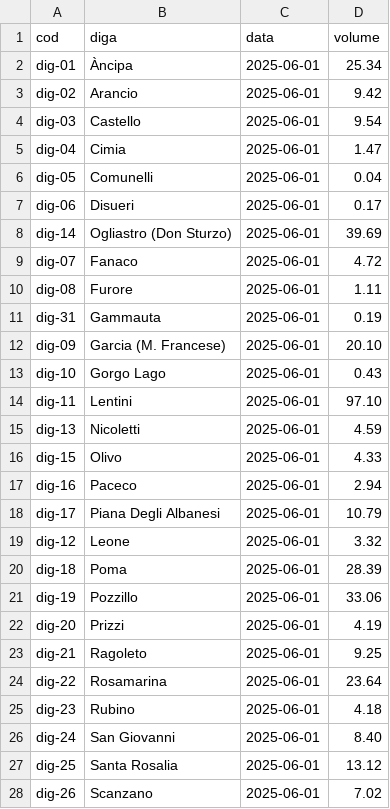
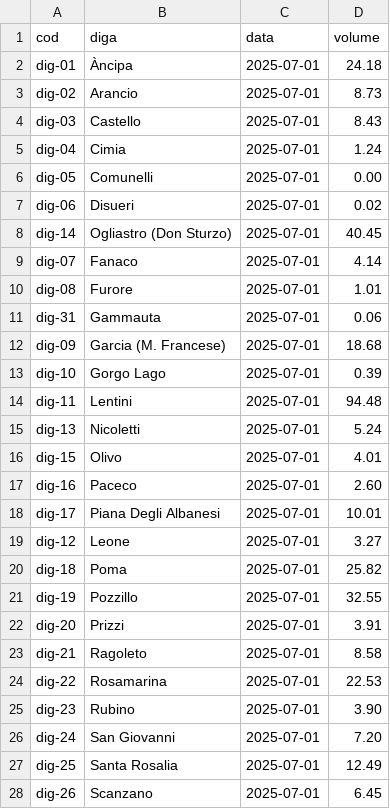
Before and after one commit to opendatasicilia/emergenza-idrica-sicilia, a CSV file: risorse/sicilia_dighe_volumi_latest.csv, drawn as a sheet; only a part is shown; the diff covers the shown part only.

```diff
--- a/risorse/sicilia_dighe_volumi_latest.csv
+++ b/risorse/sicilia_dighe_volumi_latest.csv
@@ -1,28 +1,28 @@
 cod,diga,data,volume
-dig-01,Àncipa,2025-06-01,25.34
-dig-02,Arancio,2025-06-01,9.42
-dig-03,Castello,2025-06-01,9.54
-dig-04,Cimia,2025-06-01,1.47
-dig-05,Comunelli,2025-06-01,0.04
-dig-06,Disueri,2025-06-01,0.17
-dig-14,Ogliastro (Don Sturzo),2025-06-01,39.69
-dig-07,Fanaco,2025-06-01,4.72
-dig-08,Furore,2025-06-01,1.11
-dig-31,Gammauta,2025-06-01,0.19
-dig-09,Garcia (M. Francese),2025-06-01,20.10
-dig-10,Gorgo Lago,2025-06-01,0.43
-dig-11,Lentini,2025-06-01,97.10
-dig-13,Nicoletti,2025-06-01,4.59
-dig-15,Olivo,2025-06-01,4.33
-dig-16,Paceco,2025-06-01,2.94
-dig-17,Piana Degli Albanesi,2025-06-01,10.79
-dig-12,Leone,2025-06-01,3.32
-dig-18,Poma,2025-06-01,28.39
-dig-19,Pozzillo,2025-06-01,33.06
-dig-20,Prizzi,2025-06-01,4.19
-dig-21,Ragoleto,2025-06-01,9.25
-dig-22,Rosamarina,2025-06-01,23.64
-dig-23,Rubino,2025-06-01,4.18
-dig-24,San Giovanni,2025-06-01,8.40
-dig-25,Santa Rosalia,2025-06-01,13.12
-dig-26,Scanzano,2025-06-01,7.02
+dig-01,Àncipa,2025-07-01,24.18
+dig-02,Arancio,2025-07-01,8.73
+dig-03,Castello,2025-07-01,8.43
+dig-04,Cimia,2025-07-01,1.24
+dig-05,Comunelli,2025-07-01,0.00
+dig-06,Disueri,2025-07-01,0.02
+dig-14,Ogliastro (Don Sturzo),2025-07-01,40.45
+dig-07,Fanaco,2025-07-01,4.14
+dig-08,Furore,2025-07-01,1.01
+dig-31,Gammauta,2025-07-01,0.06
+dig-09,Garcia (M. Francese),2025-07-01,18.68
+dig-10,Gorgo Lago,2025-07-01,0.39
+dig-11,Lentini,2025-07-01,94.48
+dig-13,Nicoletti,2025-07-01,5.24
+dig-15,Olivo,2025-07-01,4.01
+dig-16,Paceco,2025-07-01,2.60
+dig-17,Piana Degli Albanesi,2025-07-01,10.01
+dig-12,Leone,2025-07-01,3.27
+dig-18,Poma,2025-07-01,25.82
+dig-19,Pozzillo,2025-07-01,32.55
+dig-20,Prizzi,2025-07-01,3.91
+dig-21,Ragoleto,2025-07-01,8.58
+dig-22,Rosamarina,2025-07-01,22.53
+dig-23,Rubino,2025-07-01,3.90
+dig-24,San Giovanni,2025-07-01,7.20
+dig-25,Santa Rosalia,2025-07-01,12.49
+dig-26,Scanzano,2025-07-01,6.45
```
Also changed, not shown: 6 edited cells elsewhere in this file, risorse/sicilia_dighe_volumi.csv, 4 other files.
